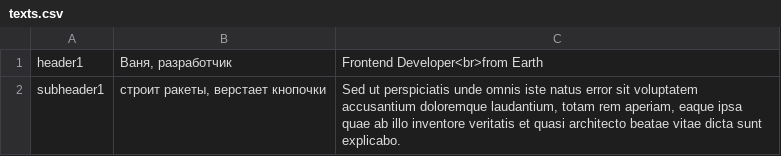
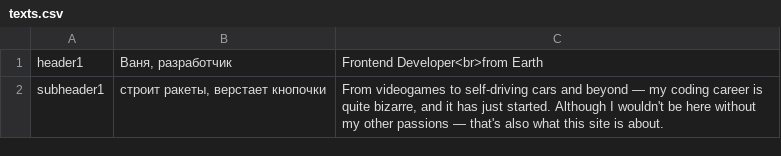
Before and after one commit to bushmin/memories, a CSV file: data/texts.csv, drawn as a sheet.

Commit message:
new texts, mobile menu

```diff
--- a/data/texts.csv
+++ b/data/texts.csv
@@ -1,2 +1,2 @@
 "header1","Ваня, разработчик","Frontend Developer<br>from Earth"
-"subheader1","строит ракеты, верстает кнопочки","Sed ut perspiciatis unde omnis iste natus error sit voluptatem accusantium doloremque laudantium, totam rem aperiam, eaque ipsa quae ab illo inventore veritatis et quasi architecto beatae vitae dicta sunt explicabo."
+"subheader1","строит ракеты, верстает кнопочки","From videogames to self-driving cars and beyond — my coding career is quite bizarre, and it has just started. Although I wouldn't be here without my other passions — that's also what this site is about."
```
Also changed, not shown: 4 other files.
